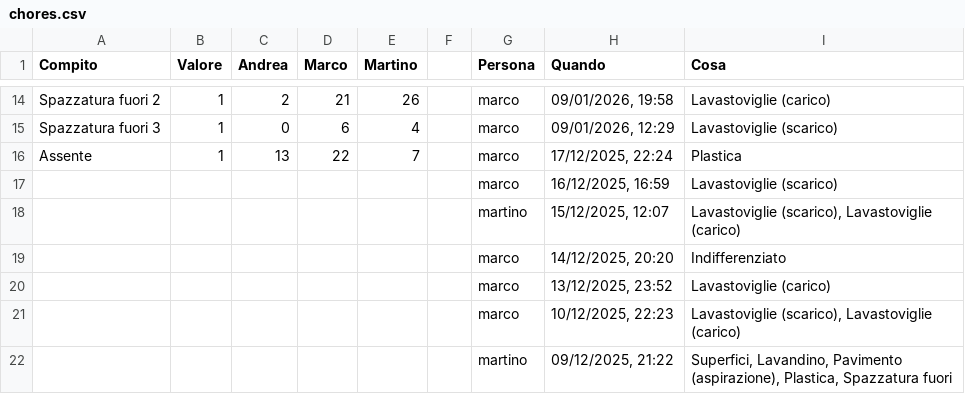
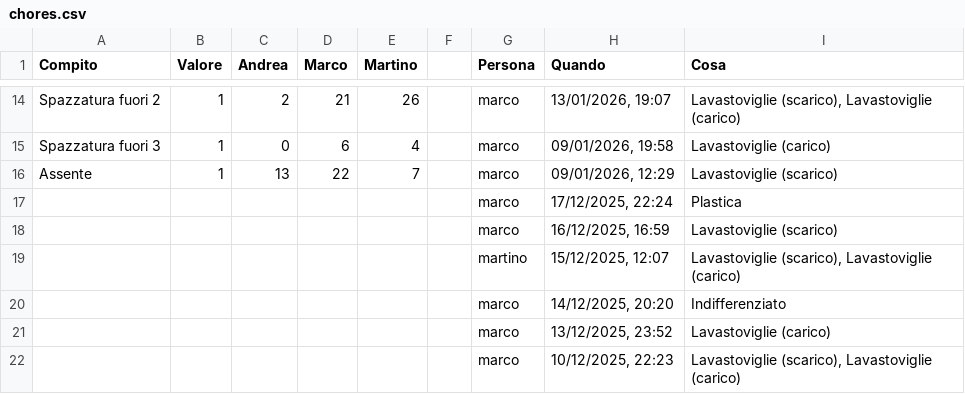
Before and after one commit to BertrandPouget/litpii, a CSV file: data/chores.csv, drawn as a sheet; only a part is shown, gaps mark what is left out; the shorter side is filled out with more unchanged rows; the diff covers the shown part only; the diff names each change by its address in the sheet, - before the commit and + after, or states it on an @@ line.

Commit message:
Update chores for marco

```diff
--- a/data/chores.csv
+++ b/data/chores.csv
-H14 (Quando): 09/01/2026, 19:58
+H14 (Quando): 13/01/2026, 19:07
-I14 (Cosa): Lavastoviglie (carico)
+I14 (Cosa): Lavastoviglie (scarico), Lavastoviglie (carico)
-H15 (Quando): 09/01/2026, 12:29
+H15 (Quando): 09/01/2026, 19:58
-I15 (Cosa): Lavastoviglie (scarico)
+I15 (Cosa): Lavastoviglie (carico)
-H16 (Quando): 17/12/2025, 22:24
+H16 (Quando): 09/01/2026, 12:29
-I16 (Cosa): Plastica
+I16 (Cosa): Lavastoviglie (scarico)
+row 17:  |  |  |  |  |  | marco | 17/12/2025, 22:24 | Plastica
```
Also changed, not shown: 32 edited cells elsewhere in this file.
